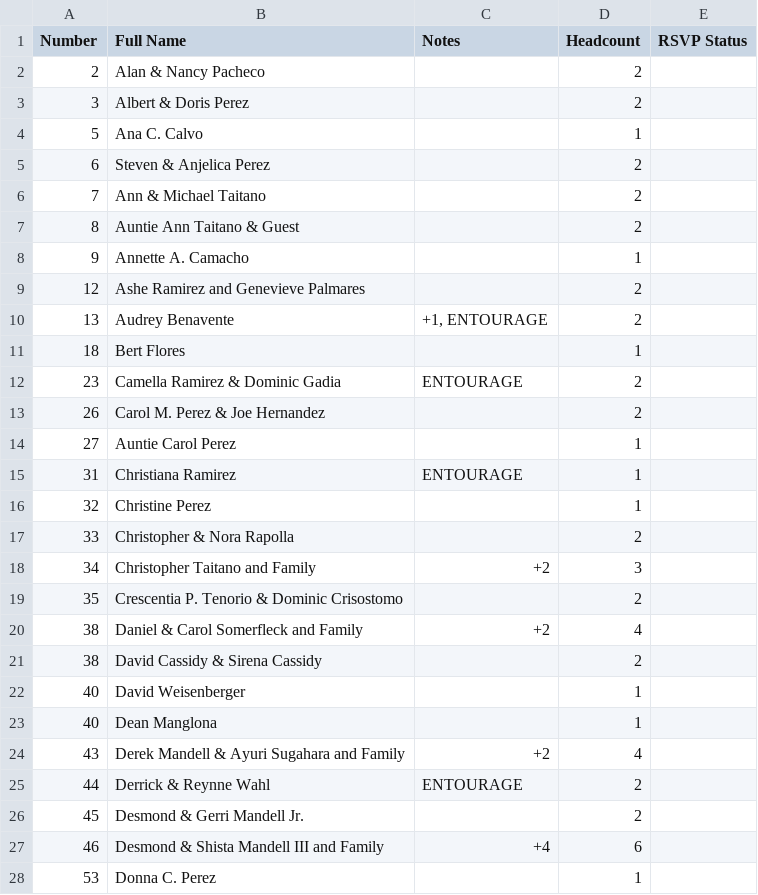
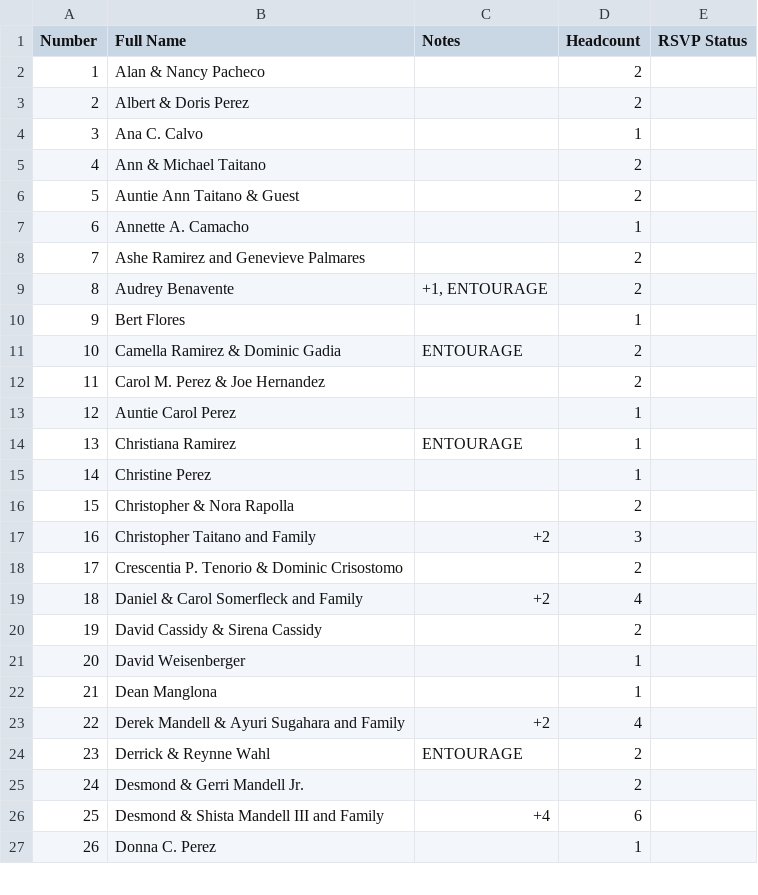
Before and after one commit to SHISLER671/WeddingWebsite, a CSV file: BLIST.csv, drawn as a sheet; only a part is shown; the diff covers the shown part only.

```diff
--- a/BLIST.csv
+++ b/BLIST.csv
@@ -1,28 +1,27 @@
 Number,Full Name,Notes,Headcount,RSVP Status
-2,Alan & Nancy Pacheco,,2,
-3,Albert & Doris Perez,,2,
-5,Ana C. Calvo,,1,
-6,Steven & Anjelica Perez,,2,
-7,Ann & Michael Taitano,,2,
-8,Auntie Ann Taitano & Guest,,2,
-9,Annette A. Camacho,,1,
-12,Ashe Ramirez and Genevieve Palmares,,2,
-13,Audrey Benavente,"+1, ENTOURAGE",2,
-18,Bert Flores,,1,
-23,Camella Ramirez & Dominic Gadia,ENTOURAGE,2,
-26,Carol M. Perez & Joe Hernandez,,2,
-27,Auntie Carol Perez,,1,
-31,Christiana Ramirez,ENTOURAGE,1,
-32,Christine Perez,,1,
-33,Christopher & Nora Rapolla,,2,
-34,Christopher Taitano and Family,+2,3,
-35,Crescentia P. Tenorio & Dominic Crisostomo,,2,
-38,Daniel & Carol Somerfleck and Family,+2,4,
-38,David Cassidy & Sirena Cassidy,,2,
-40,David Weisenberger,,1,
-40,Dean Manglona,,1,
-43,Derek Mandell & Ayuri Sugahara and Family,+2,4,
-44,Derrick & Reynne Wahl,ENTOURAGE,2,
-45,Desmond & Gerri Mandell Jr.,,2,
-46,Desmond & Shista Mandell III and Family,+4,6,
-53,Donna C. Perez,,1,
+1,Alan & Nancy Pacheco,,2,
+2,Albert & Doris Perez,,2,
+3,Ana C. Calvo,,1,
+4,Ann & Michael Taitano,,2,
+5,Auntie Ann Taitano & Guest,,2,
+6,Annette A. Camacho,,1,
+7,Ashe Ramirez and Genevieve Palmares,,2,
+8,Audrey Benavente,"+1, ENTOURAGE",2,
+9,Bert Flores,,1,
+10,Camella Ramirez & Dominic Gadia,ENTOURAGE,2,
+11,Carol M. Perez & Joe Hernandez,,2,
+12,Auntie Carol Perez,,1,
+13,Christiana Ramirez,ENTOURAGE,1,
+14,Christine Perez,,1,
+15,Christopher & Nora Rapolla,,2,
+16,Christopher Taitano and Family,+2,3,
+17,Crescentia P. Tenorio & Dominic Crisostomo,,2,
+18,Daniel & Carol Somerfleck and Family,+2,4,
+19,David Cassidy & Sirena Cassidy,,2,
+20,David Weisenberger,,1,
+21,Dean Manglona,,1,
+22,Derek Mandell & Ayuri Sugahara and Family,+2,4,
+23,Derrick & Reynne Wahl,ENTOURAGE,2,
+24,Desmond & Gerri Mandell Jr.,,2,
+25,Desmond & Shista Mandell III and Family,+4,6,
+26,Donna C. Perez,,1,
```
Also changed, not shown: 8 added rows, 7 removed rows and 61 edited cells elsewhere in this file, ATTENDEESBride.csv, MASTERGUESTLIST.csv, 2 other files.
